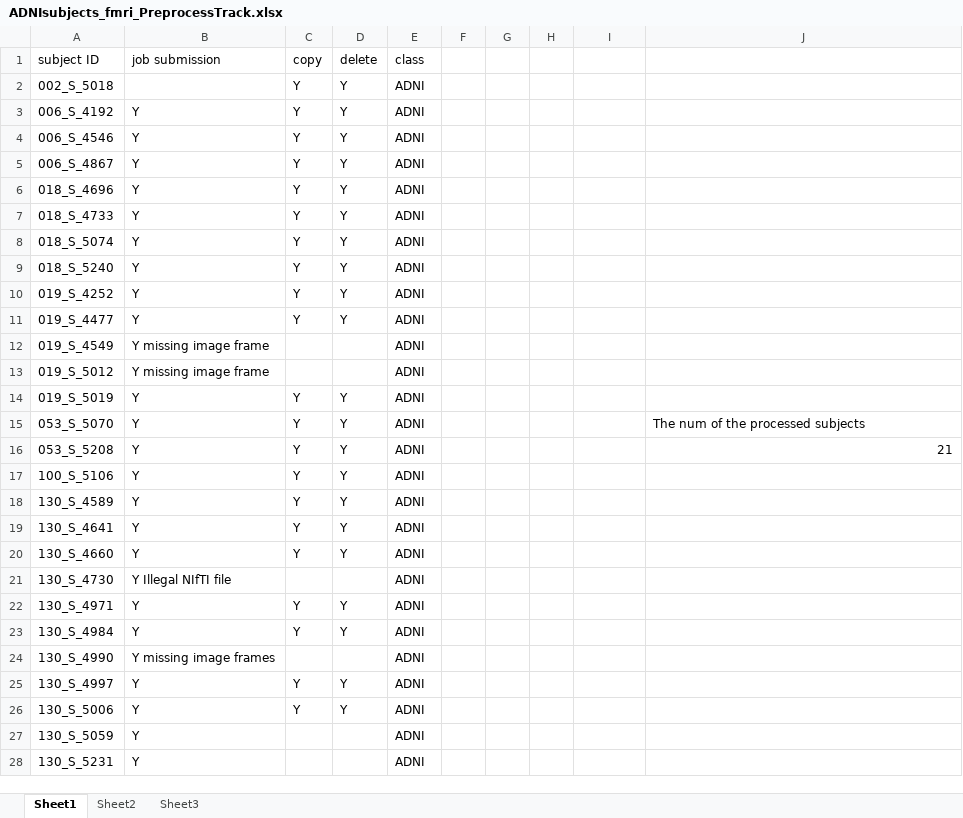
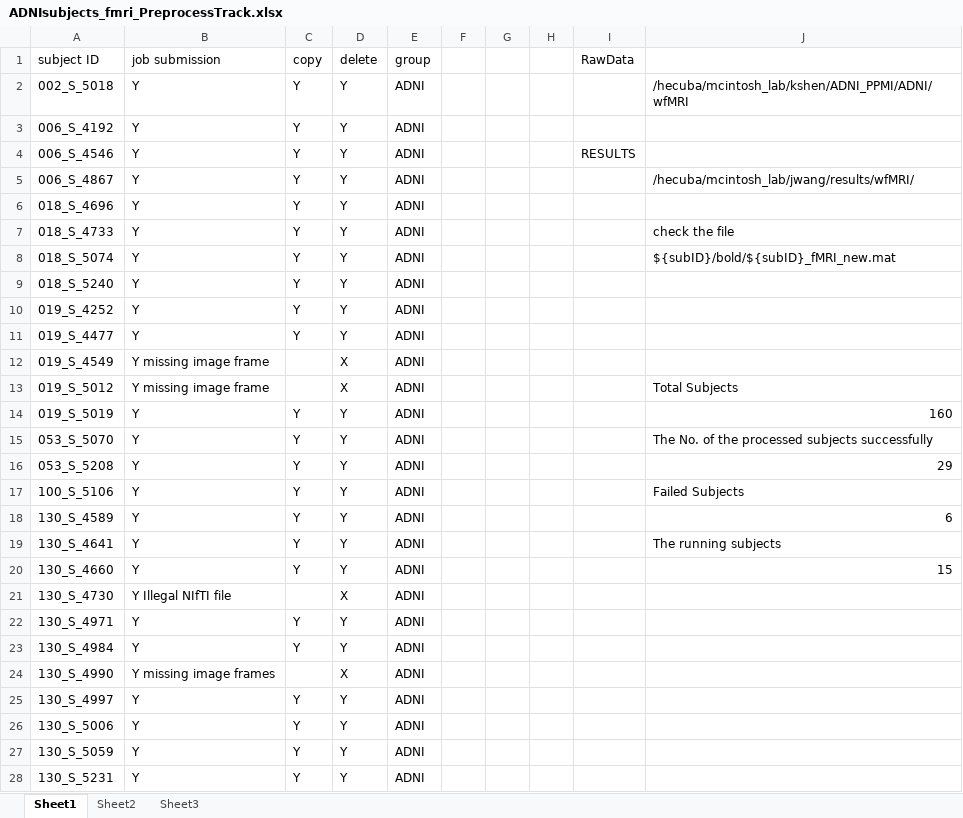
Before and after one commit to JohnWangDataAnalyst/TVB_pipeline_96_ROI, an Excel workbook: ADNIsubjects_fmri_PreprocessTrack.xlsx, sheet Sheet1, drawn as a sheet; only a part is shown; values as stored, in another font and other column widths than the file's, no borders; the diff covers the shown part only; the diff names each change by its address in the sheet, - before the commit and + after, or states it on an @@ line.

```diff
--- a/ADNIsubjects_fmri_PreprocessTrack.xlsx (sheet Sheet1)
+++ b/ADNIsubjects_fmri_PreprocessTrack.xlsx (sheet Sheet1)
-E1: class
+E1: group
-I1: (empty)
+I1: RawData
-B2 (job submission): (empty)
+B2 (job submission): Y
-J2: (empty)
+J2: /hecuba/mcintosh_lab/kshen/ADNI_PPMI/ADNI/wfMRI
-I4 (RawData): (empty)
+I4 (RawData): RESULTS
-J5: (empty)
+J5: /hecuba/mcintosh_lab/jwang/results/wfMRI/
-J7: (empty)
+J7: check the file
-J8: (empty)
+J8: ${subID}/bold/${subID}_fMRI_new.mat
-D12:D13 (delete): (empty)
+D12:D13 (delete): X
-J13: (empty)
+J13: Total Subjects
-J14: (empty)
+J14: 160
-J15: The num of the processed subjects
+J15: The No. of the processed subjects successfully
-J16: 21
+J16: 29
-J17: (empty)
+J17: Failed Subjects
-J18: (empty)
+J18: 6
-J19: (empty)
+J19: The running subjects
-J20: (empty)
+J20: 15
-D21 (delete): (empty)
+D21 (delete): X
-D24 (delete): (empty)
+D24 (delete): X
-C27:C28 (copy): (empty)
+C27:C28 (copy): Y
-D27:D28 (delete): (empty)
+D27:D28 (delete): Y
```
Also changed, not shown: 21 edited cells elsewhere in this sheet, ADNIsubjectsPreprocessTrack.xlsx.
